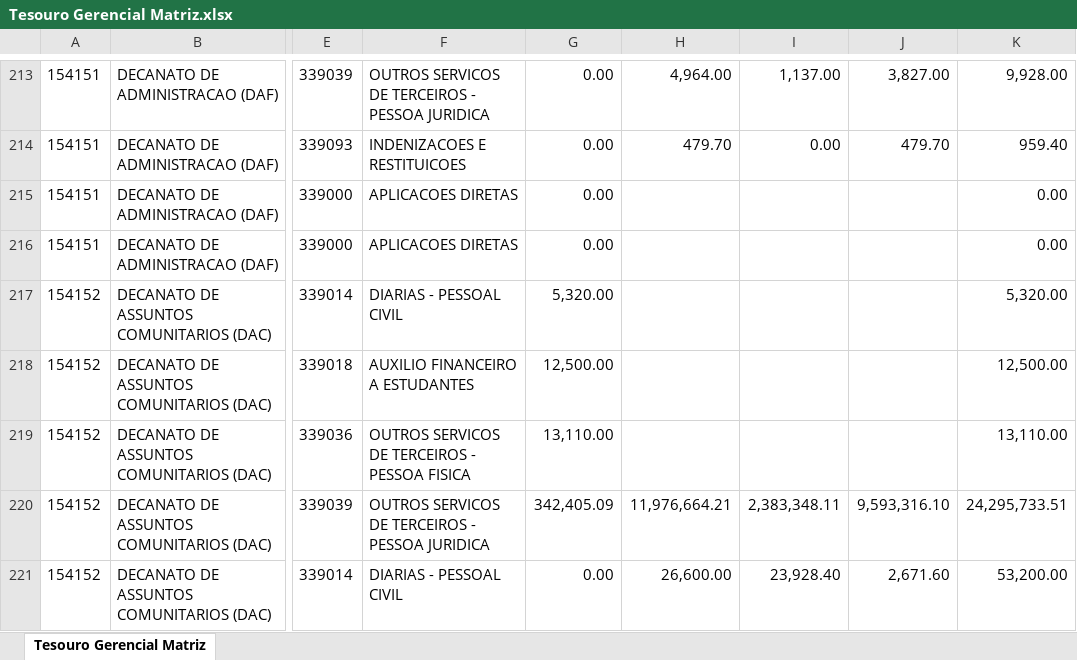
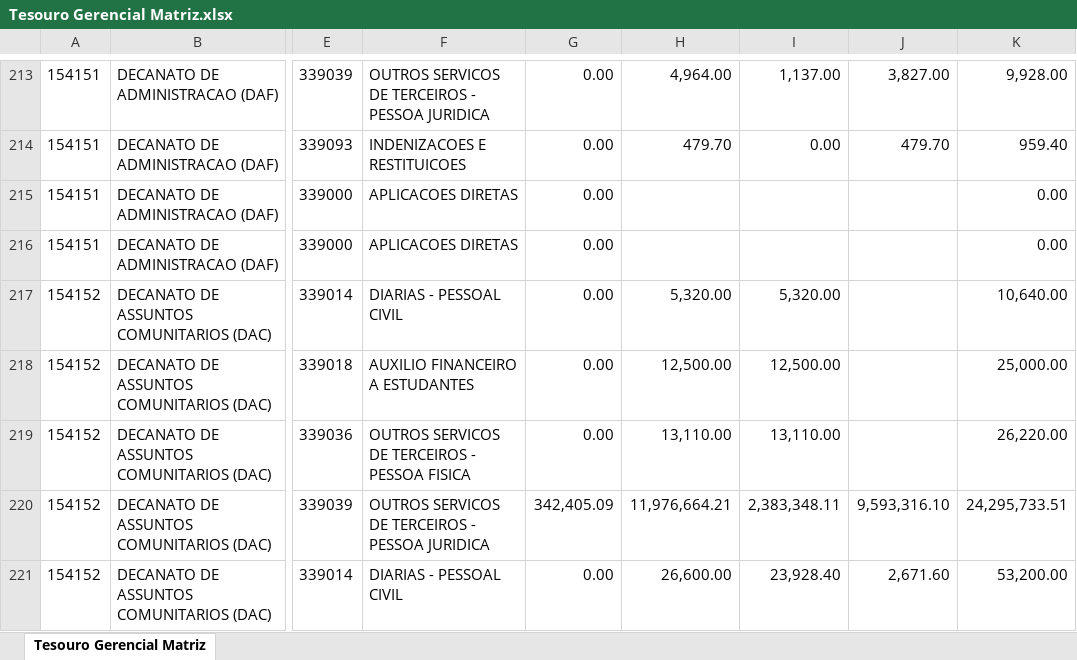
Before and after one commit to alexandrecardias40-tech/dpo-matriz-isolado, an Excel workbook: data_processing/Tesouro Gerencial Matriz.xlsx, sheet Tesouro Gerencial Matriz, drawn as a sheet; only a part is shown, gaps mark what is left out; values as stored, in another font and other column widths than the file's, no borders; the diff covers the shown part only; the diff names each change by its address in the sheet, - before the commit and + after, or states it on an @@ line.

```diff
--- a/data_processing/Tesouro Gerencial Matriz.xlsx (sheet Tesouro Gerencial Matriz)
+++ b/data_processing/Tesouro Gerencial Matriz.xlsx (sheet Tesouro Gerencial Matriz)
-G217: 5,320.00
+G217: 0.00
-H217: (empty)
+H217: 5,320.00
-I217: (empty)
+I217: 5,320.00
-K217: 5,320.00
+K217: 10,640.00
-G218: 12,500.00
+G218: 0.00
-H218: (empty)
+H218: 12,500.00
-I218: (empty)
+I218: 12,500.00
-K218: 12,500.00
+K218: 25,000.00
-G219: 13,110.00
+G219: 0.00
-H219: (empty)
+H219: 13,110.00
-I219: (empty)
+I219: 13,110.00
-K219: 13,110.00
+K219: 26,220.00
```
Also changed, not shown: 1 added row, 1 removed row and 111 edited cells elsewhere in this sheet, 3 other files.
